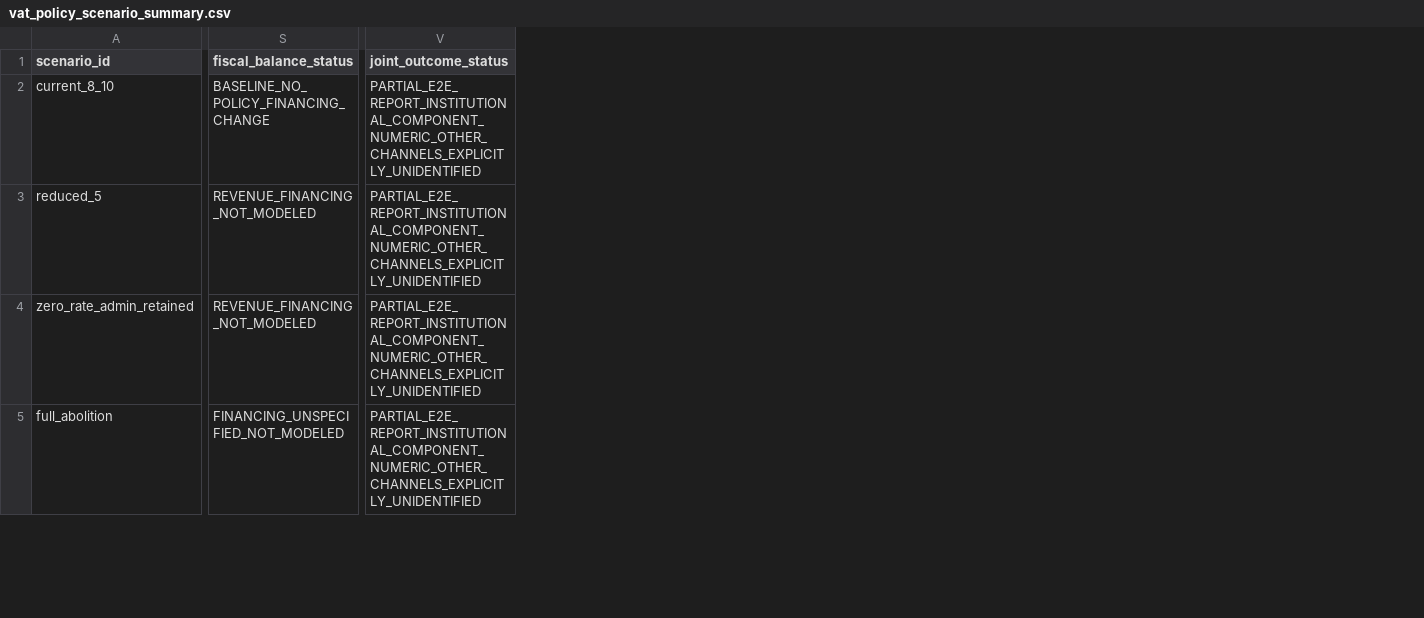
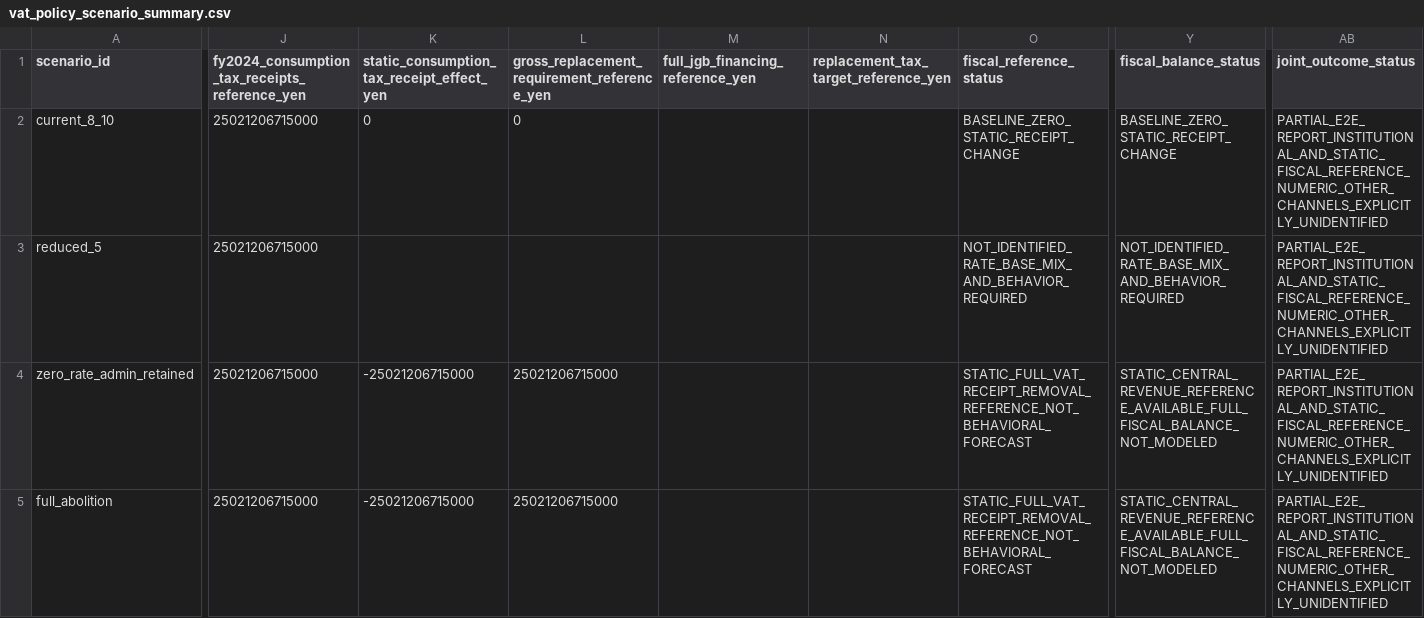
Before and after one commit to xmeta/jp-consumption-tax-reform, a CSV file: data/derived/vat_policy_scenario_summary.csv, drawn as a sheet; only a part is shown, gaps mark what is left out; addresses are those after the commit; the diff covers the shown part only; the diff names each change by its address in the sheet, - before the commit and + after, or states it on an @@ line.

Commit message:
Add static VAT fiscal replacement reference

```diff
--- a/data/derived/vat_policy_scenario_summary.csv
+++ b/data/derived/vat_policy_scenario_summary.csv
+column J, rows 1-5: fy2024_consumption_tax_receipts_reference_yen | 25021206715000 | 25021206715000 | 25021206715000 | 25021206715000
+column K, rows 1-5: static_consumption_tax_receipt_effect_yen | 0 |  | -25021206715000 | -25021206715000
+column L, rows 1-5: gross_replacement_requirement_reference_yen | 0 |  | 25021206715000 | 25021206715000
+column M (full_jgb_financing_reference_yen), empty
+column N, row 1: replacement_tax_target_reference_yen
+column O (fiscal_reference_status), rows 2-5: BASELINE_ZERO_STATIC_RECEIPT_CHANGE | NOT_IDENTIFIED_RATE_BASE_MIX_AND_BEHAVIOR_REQUIRED | STATIC_FULL_VAT_RECEIPT_REMOVAL_REFERENCE_NOT_BEHAVIORAL_FORECAST | STATIC_FULL_VAT_RECEIPT_REMOVAL_REFERENCE_NOT_BEHAVIORAL_FORECAST
-Y2 (fiscal_balance_status): BASELINE_NO_POLICY_FINANCING_CHANGE
+Y2 (fiscal_balance_status): BASELINE_ZERO_STATIC_RECEIPT_CHANGE
-AB2:AB5 (joint_outcome_status): PARTIAL_E2E_REPORT_INSTITUTIONAL_COMPONENT_NUMERIC_OTHER_CHANNELS_EXPLICITLY_UNIDENTIFIED
+AB2:AB5 (joint_outcome_status): PARTIAL_E2E_REPORT_INSTITUTIONAL_AND_STATIC_FISCAL_REFERENCE_NUMERIC_OTHER_CHANNELS_EXPLICITLY_UNIDENTIFIED
-Y3 (fiscal_balance_status): REVENUE_FINANCING_NOT_MODELED
+Y3 (fiscal_balance_status): NOT_IDENTIFIED_RATE_BASE_MIX_AND_BEHAVIOR_REQUIRED
-Y4 (fiscal_balance_status): REVENUE_FINANCING_NOT_MODELED
+Y4 (fiscal_balance_status): STATIC_CENTRAL_REVENUE_REFERENCE_AVAILABLE_FULL_FISCAL_BALANCE_NOT_MODELED
-Y5 (fiscal_balance_status): FINANCING_UNSPECIFIED_NOT_MODELED
+Y5 (fiscal_balance_status): STATIC_CENTRAL_REVENUE_REFERENCE_AVAILABLE_FULL_FISCAL_BALANCE_NOT_MODELED
```
Also changed, not shown: 9 edited cells elsewhere in this file, data/derived_catalog.csv, data/source_catalog.csv, 15 other files.
